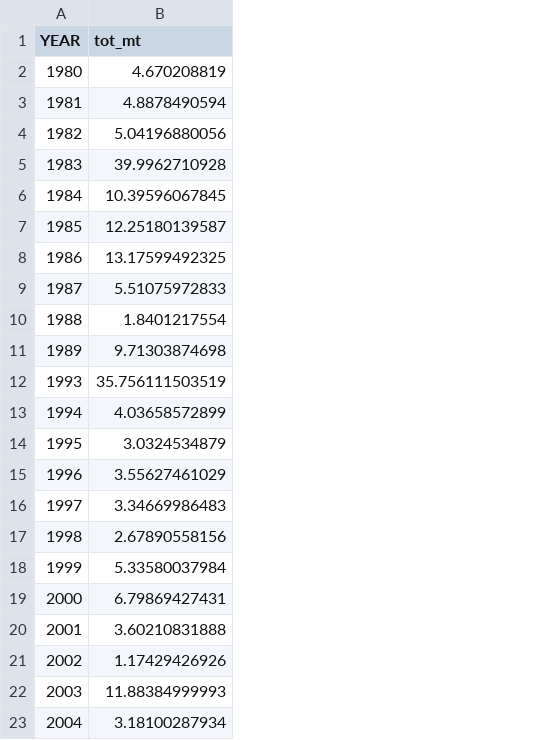
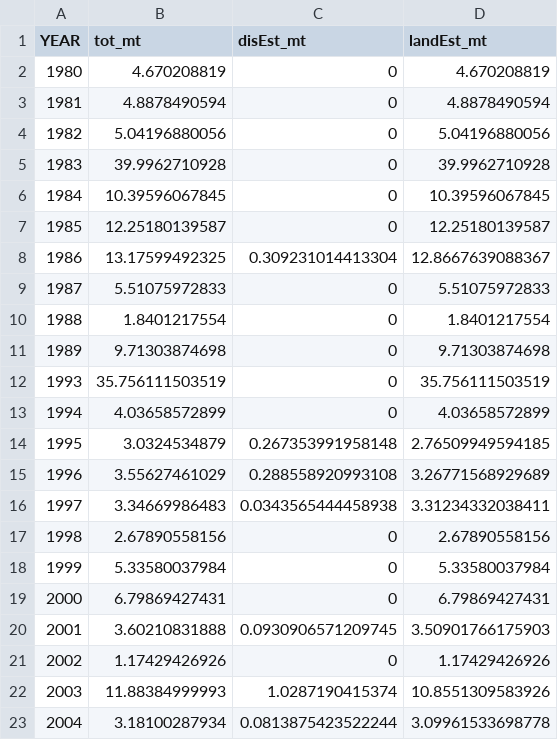
Before and after one commit to pfmc-assessments/CA_quillback_rockfish_2025, a CSV file: data/CAquillback_mrfss_catches.csv, drawn as a sheet; the diff names each change by its address in the sheet, - before the commit and + after, or states it on an @@ line.

```diff
--- a/data/CAquillback_mrfss_catches.csv
+++ b/data/CAquillback_mrfss_catches.csv
+column C (disEst_mt), rows 2-23: 0 | 0 | 0 | 0 | 0 | 0 | 0.309231014413304 | 0 | 0 | 0 | 0 | 0 | 0.267353991958148 | 0.288558920993108 | 0.0343565444458938 | 0 | 0 | 0 | 0.0930906571209745 | 0 | 1.0287190415374 | 0.0813875423522244
+column D (landEst_mt), rows 2-23: 4.670208819 | 4.8878490594 | 5.04196880056 | 39.9962710928 | 10.39596067845 | 12.25180139587 | 12.8667639088367 | 5.51075972833 | 1.8401217554 | 9.71303874698 | 35.756111503519 | 4.03658572899 | 2.76509949594185 | 3.26771568929689 | 3.31234332038411 | 2.67890558156 | 5.33580037984 | 6.79869427431 | 3.50901766175903 | 1.17429426926 | 10.8551309583926 | 3.09961533698778
```
Also changed, not shown: 2 other files.
